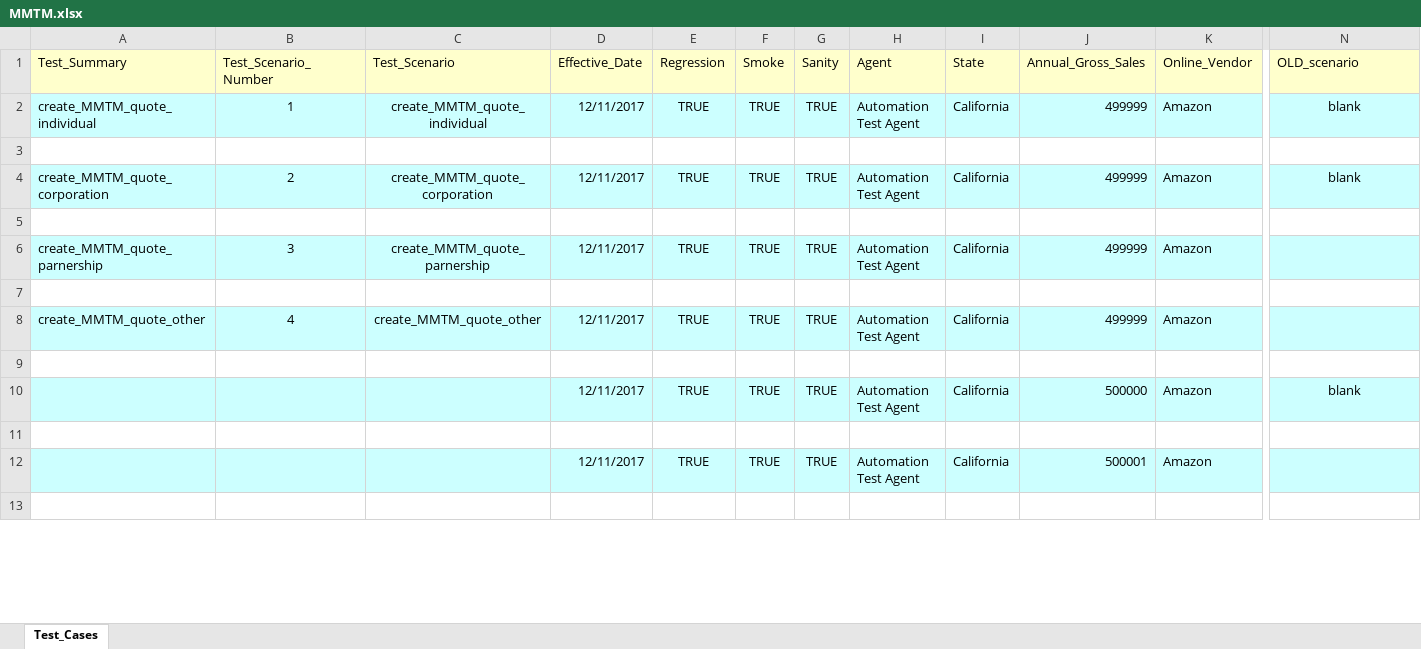
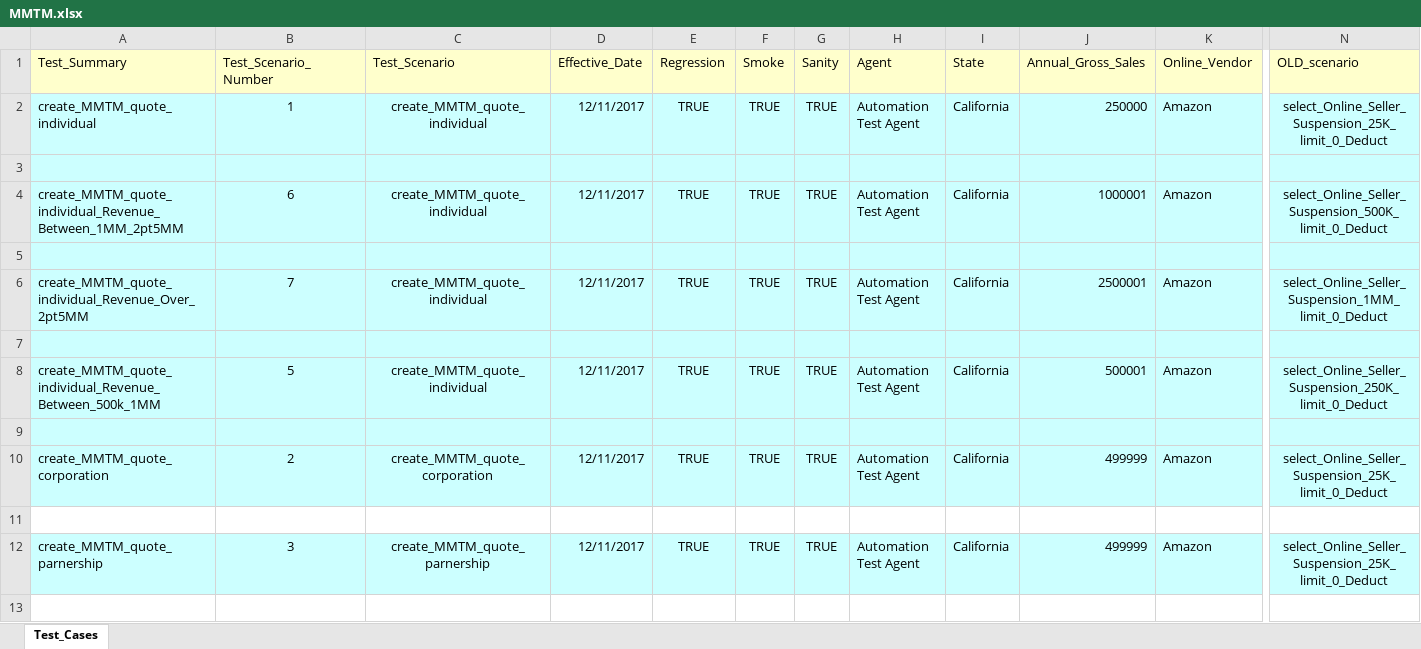
Before and after one commit to kenito2050/Python-Page-Object-Framework-Example, an Excel workbook: utilities/Excel_Sheets/Products/MMTM.xlsx, sheet Test_Cases, drawn as a sheet; only a part is shown, gaps mark what is left out; values as stored, in another font and other column widths than the file's, no borders; the diff covers the shown part only; the diff names each change by its address in the sheet, - before the commit and + after, or states it on an @@ line.

```diff
--- a/utilities/Excel_Sheets/Products/MMTM.xlsx (sheet Test_Cases)
+++ b/utilities/Excel_Sheets/Products/MMTM.xlsx (sheet Test_Cases)
-J2 (Annual_Gross_Sales): 499999
+J2 (Annual_Gross_Sales): 250000
-N2 (OLD_scenario): blank
+N2 (OLD_scenario): select_Online_Seller_Suspension_25K_limit_0_Deduct
-A3:N3 fill: none
+A3:N3 fill: #CCFFFF
-A4 (Test_Summary): create_MMTM_quote_corporation
+A4 (Test_Summary): create_MMTM_quote_individual_Revenue_Between_1MM_2pt5MM
-B4 (Test_Scenario_Number): 2
+B4 (Test_Scenario_Number): 6
-C4 (Test_Scenario): create_MMTM_quote_corporation
+C4 (Test_Scenario): create_MMTM_quote_individual
-J4 (Annual_Gross_Sales): 499999
+J4 (Annual_Gross_Sales): 1000001
-N4 (OLD_scenario): blank
+N4 (OLD_scenario): select_Online_Seller_Suspension_500K_limit_0_Deduct
-A5:N5 fill: none
+A5:N5 fill: #CCFFFF
-A6 (Test_Summary): create_MMTM_quote_parnership
+A6 (Test_Summary): create_MMTM_quote_individual_Revenue_Over_2pt5MM
-B6 (Test_Scenario_Number): 3
+B6 (Test_Scenario_Number): 7
-C6 (Test_Scenario): create_MMTM_quote_parnership
+C6 (Test_Scenario): create_MMTM_quote_individual
-J6 (Annual_Gross_Sales): 499999
+J6 (Annual_Gross_Sales): 2500001
-N6 (OLD_scenario): (empty)
+N6 (OLD_scenario): select_Online_Seller_Suspension_1MM_limit_0_Deduct
-A7:N7 fill: none
+A7:N7 fill: #CCFFFF
-A8 (Test_Summary): create_MMTM_quote_other
+A8 (Test_Summary): create_MMTM_quote_individual_Revenue_Between_500k_1MM
-B8 (Test_Scenario_Number): 4
+B8 (Test_Scenario_Number): 5
-C8 (Test_Scenario): create_MMTM_quote_other
+C8 (Test_Scenario): create_MMTM_quote_individual
-J8 (Annual_Gross_Sales): 499999
+J8 (Annual_Gross_Sales): 500001
-N8 (OLD_scenario): (empty)
+N8 (OLD_scenario): select_Online_Seller_Suspension_250K_limit_0_Deduct
-A9:N9 fill: none
+A9:N9 fill: #CCFFFF
-A10 (Test_Summary): (empty)
+A10 (Test_Summary): create_MMTM_quote_corporation
-B10 (Test_Scenario_Number): (empty)
+B10 (Test_Scenario_Number): 2
-C10 (Test_Scenario): (empty)
+C10 (Test_Scenario): create_MMTM_quote_corporation
-J10 (Annual_Gross_Sales): 500000
+J10 (Annual_Gross_Sales): 499999
-N10 (OLD_scenario): blank
+N10 (OLD_scenario): select_Online_Seller_Suspension_25K_limit_0_Deduct
-A12 (Test_Summary): (empty)
+A12 (Test_Summary): create_MMTM_quote_parnership
-B12 (Test_Scenario_Number): (empty)
+B12 (Test_Scenario_Number): 3
-C12 (Test_Scenario): (empty)
+C12 (Test_Scenario): create_MMTM_quote_parnership
-J12 (Annual_Gross_Sales): 500001
+J12 (Annual_Gross_Sales): 499999
-N12 (OLD_scenario): (empty)
+N12 (OLD_scenario): select_Online_Seller_Suspension_25K_limit_0_Deduct
```
Also changed, not shown: 22 added rows, 19 edited cells and cell formats elsewhere in this sheet, utilities/Excel_Sheets/Products/CYB_LSA.xlsx, utilities/Excel_Sheets/Products/CYB_TMLT.xlsx, 30 other files.
